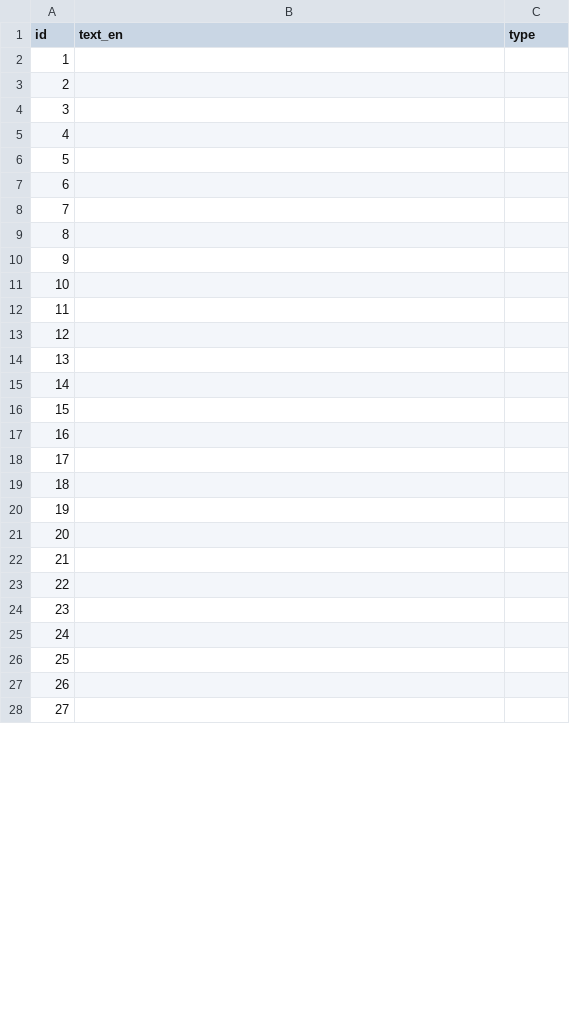
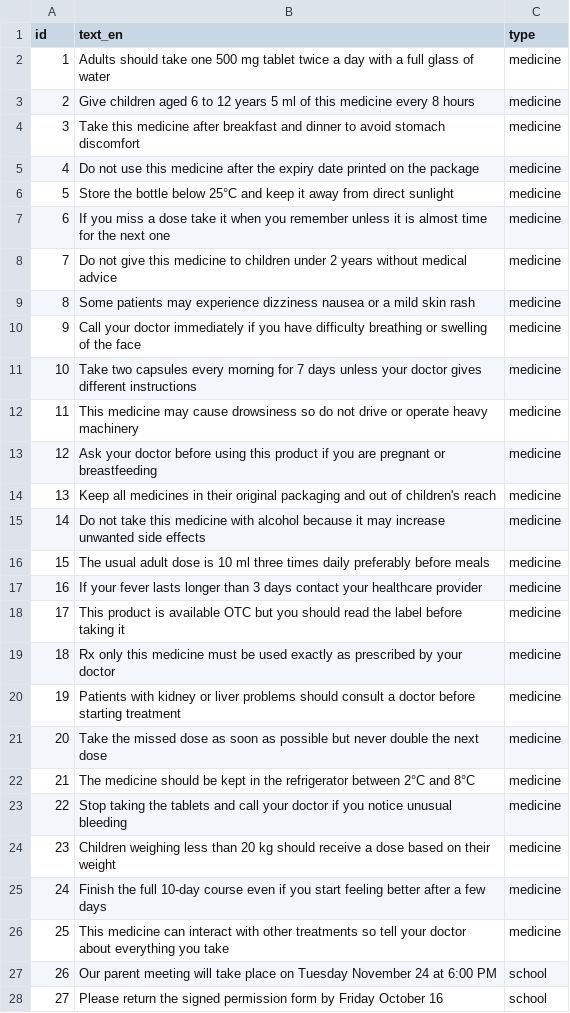
Before and after one commit to arturbaimuratov1-sys/senim, a CSV file: data/own_set.csv, drawn as a sheet; only a part is shown; the diff covers the shown part only.

```diff
--- a/data/own_set.csv
+++ b/data/own_set.csv
@@ -1,28 +1,28 @@
 id,text_en,type
-1,,
-2,,
-3,,
-4,,
-5,,
-6,,
-7,,
-8,,
-9,,
-10,,
-11,,
-12,,
-13,,
-14,,
-15,,
-16,,
-17,,
-18,,
-19,,
-20,,
-21,,
-22,,
-23,,
-24,,
-25,,
-26,,
-27,,
+1,Adults should take one 500 mg tablet twice a day with a full glass of water,medicine
+2,Give children aged 6 to 12 years 5 ml of this medicine every 8 hours,medicine
+3,Take this medicine after breakfast and dinner to avoid stomach discomfort,medicine
+4,Do not use this medicine after the expiry date printed on the package,medicine
+5,Store the bottle below 25°C and keep it away from direct sunlight,medicine
+6,If you miss a dose take it when you remember unless it is almost time for the next one,medicine
+7,Do not give this medicine to children under 2 years without medical advice,medicine
+8,Some patients may experience dizziness nausea or a mild skin rash,medicine
+9,Call your doctor immediately if you have difficulty breathing or swelling of the face,medicine
+10,Take two capsules every morning for 7 days unless your doctor gives different instructions,medicine
+11,This medicine may cause drowsiness so do not drive or operate heavy machinery,medicine
+12,Ask your doctor before using this product if you are pregnant or breastfeeding,medicine
+13,Keep all medicines in their original packaging and out of children's reach,medicine
+14,Do not take this medicine with alcohol because it may increase unwanted side effects,medicine
+15,The usual adult dose is 10 ml three times daily preferably before meals,medicine
+16,If your fever lasts longer than 3 days contact your healthcare provider,medicine
+17,This product is available OTC but you should read the label before taking it,medicine
+18,Rx only this medicine must be used exactly as prescribed by your doctor,medicine
+19,Patients with kidney or liver problems should consult a doctor before starting treatment,medicine
+20,Take the missed dose as soon as possible but never double the next dose,medicine
+21,The medicine should be kept in the refrigerator between 2°C and 8°C,medicine
+22,Stop taking the tablets and call your doctor if you notice unusual bleeding,medicine
+23,Children weighing less than 20 kg should receive a dose based on their weight,medicine
+24,Finish the full 10-day course even if you start feeling better after a few days,medicine
+25,This medicine can interact with other treatments so tell your doctor about everything you take,medicine
+26,Our parent meeting will take place on Tuesday November 24 at 6:00 PM,school
+27,Please return the signed permission form by Friday October 16,school
```
Also changed, not shown: 46 edited cells elsewhere in this file.
